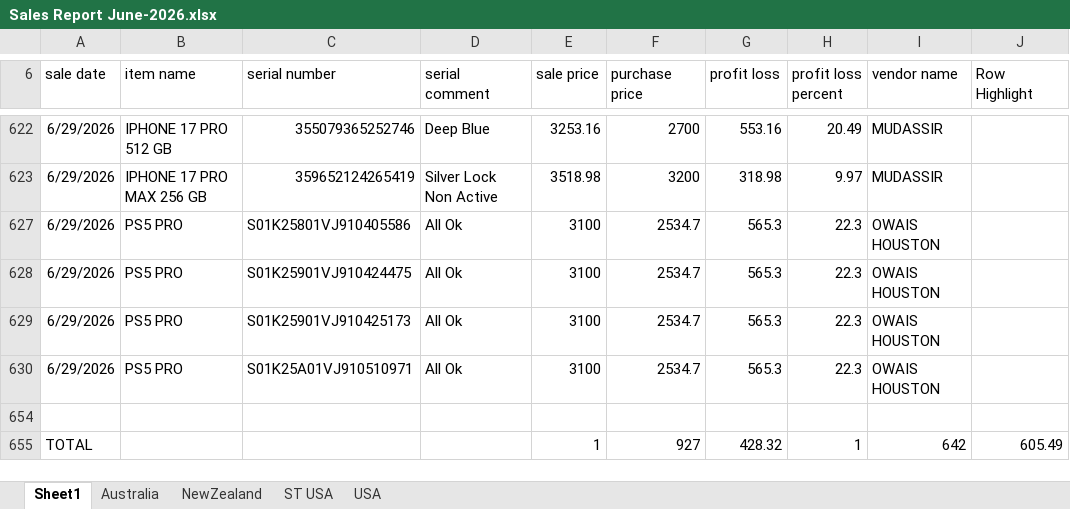
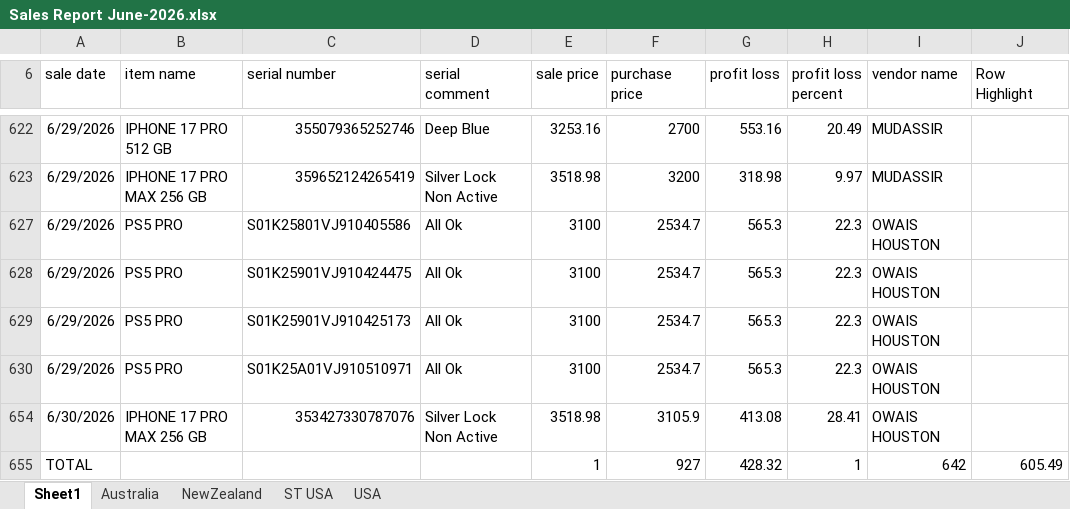
Before and after one commit to Swiss-Tech-Global/Employees_Data_Backup, an Excel workbook: SwissTechSaqib/Swiss Tech Files 2025/Sales Reports 2025/Sales Report June-2026.xlsx, sheet Sheet1, drawn as a sheet; only a part is shown, gaps mark what is left out; values as stored, in another font and other column widths than the file's, no borders; conditional formats not drawn; the diff names each change by its address in the sheet, - before the commit and + after, or states it on an @@ line.

```diff
--- a/SwissTechSaqib/Swiss Tech Files 2025/Sales Reports 2025/Sales Report June-2026.xlsx (sheet Sheet1)
+++ b/SwissTechSaqib/Swiss Tech Files 2025/Sales Reports 2025/Sales Report June-2026.xlsx (sheet Sheet1)
-row 654: (empty)
+row 654: 6/30/2026 | IPHONE 17 PRO MAX 256 GB | 353427330787076 | Silver Lock Non Active | 3518.98 | 3105.9 | 413.08 | 28.41 | OWAIS HOUSTON
```
Also changed, not shown: sheet USA, formulas that keep their value, SwissTechMohsin/Listing All Details/02-06-2026/Camera Final.xlsx, SwissTechShehzad/27-06-2026/27-06-2026.xlsx, 3 other files.
